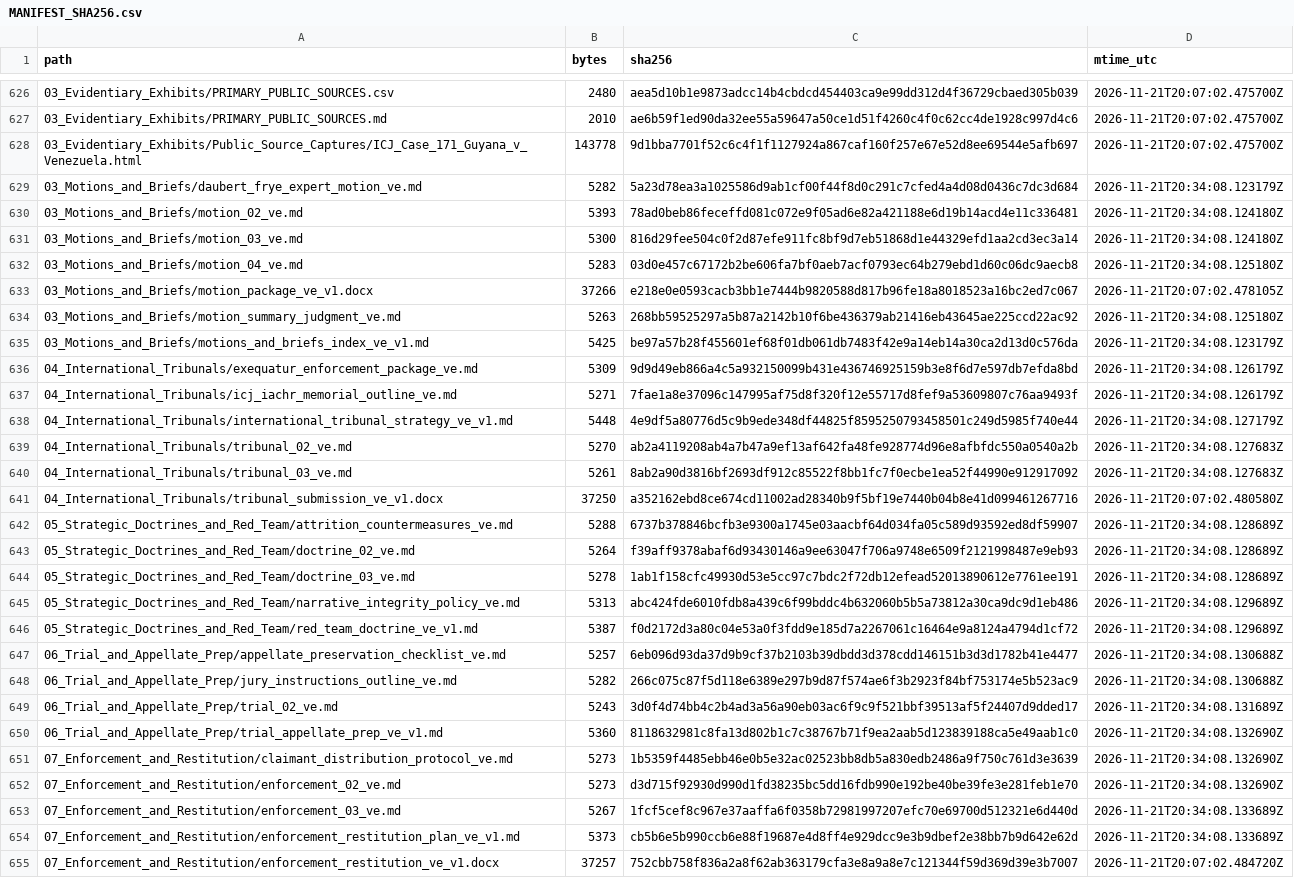
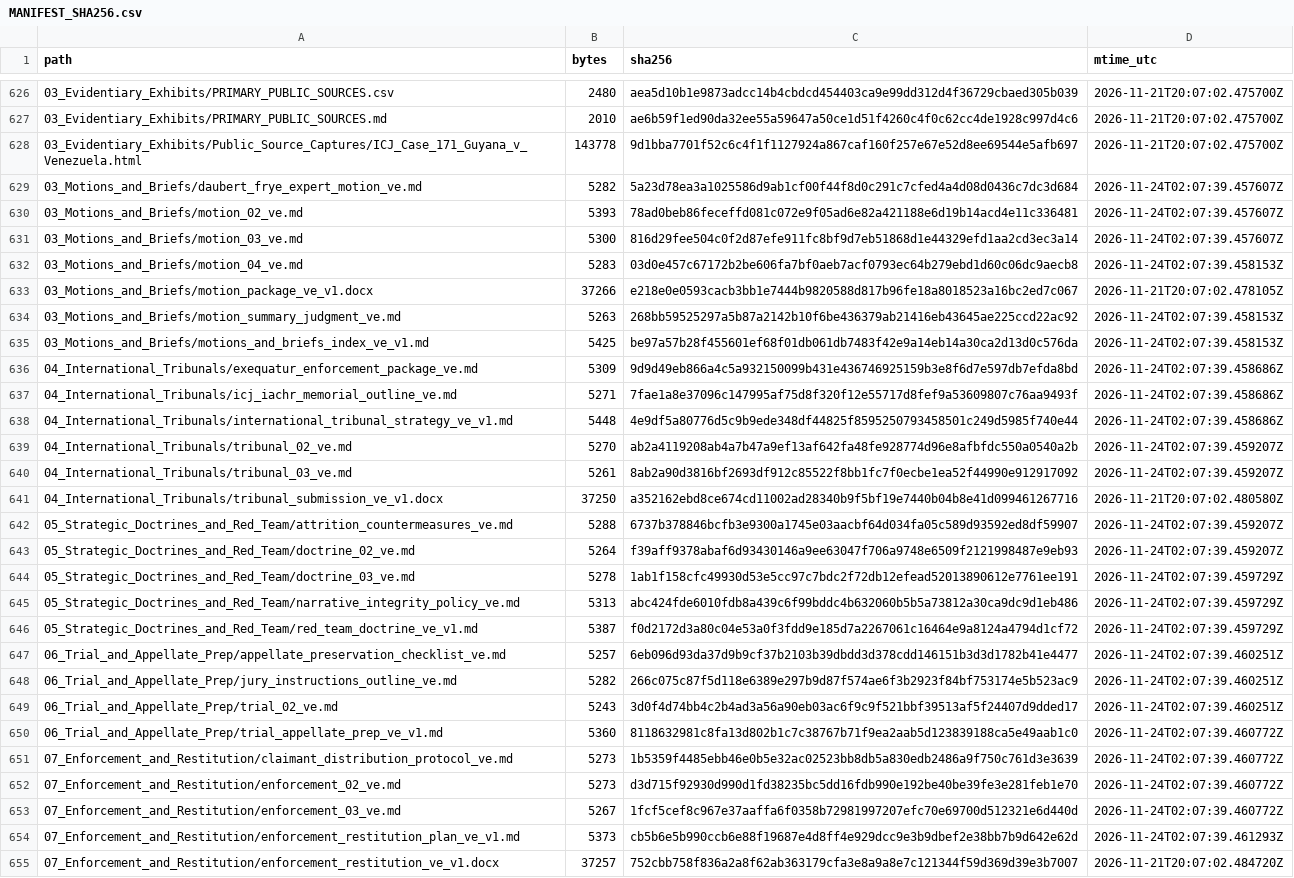
Before and after one commit to GlobalRestitutionAlliance/latam-us-ve-venezuela-master-litigation, a CSV file: 99_Archives_and_Manifests/MANIFEST_SHA256.csv, drawn as a sheet; only a part is shown, gaps mark what is left out; the diff covers the shown part only; the diff names each change by its address in the sheet, - before the commit and + after, or states it on an @@ line.

```diff
--- a/99_Archives_and_Manifests/MANIFEST_SHA256.csv
+++ b/99_Archives_and_Manifests/MANIFEST_SHA256.csv
-D629 (mtime_utc): 2026-11-21T20:34:08.123179Z
+D629 (mtime_utc): 2026-11-24T02:07:39.457607Z
-D630:D631 (mtime_utc): 2026-11-21T20:34:08.124180Z
+D630:D631 (mtime_utc): 2026-11-24T02:07:39.457607Z
-D632 (mtime_utc): 2026-11-21T20:34:08.125180Z
+D632 (mtime_utc): 2026-11-24T02:07:39.458153Z
-D634 (mtime_utc): 2026-11-21T20:34:08.125180Z
+D634 (mtime_utc): 2026-11-24T02:07:39.458153Z
-D635 (mtime_utc): 2026-11-21T20:34:08.123179Z
+D635 (mtime_utc): 2026-11-24T02:07:39.458153Z
-D636:D637 (mtime_utc): 2026-11-21T20:34:08.126179Z
+D636:D637 (mtime_utc): 2026-11-24T02:07:39.458686Z
-D638 (mtime_utc): 2026-11-21T20:34:08.127179Z
+D638 (mtime_utc): 2026-11-24T02:07:39.458686Z
-D639:D640 (mtime_utc): 2026-11-21T20:34:08.127683Z
+D639:D640 (mtime_utc): 2026-11-24T02:07:39.459207Z
-D642:D643 (mtime_utc): 2026-11-21T20:34:08.128689Z
+D642:D643 (mtime_utc): 2026-11-24T02:07:39.459207Z
-D644 (mtime_utc): 2026-11-21T20:34:08.128689Z
+D644 (mtime_utc): 2026-11-24T02:07:39.459729Z
-D645:D646 (mtime_utc): 2026-11-21T20:34:08.129689Z
+D645:D646 (mtime_utc): 2026-11-24T02:07:39.459729Z
-D647:D648 (mtime_utc): 2026-11-21T20:34:08.130688Z
+D647:D648 (mtime_utc): 2026-11-24T02:07:39.460251Z
-D649 (mtime_utc): 2026-11-21T20:34:08.131689Z
+D649 (mtime_utc): 2026-11-24T02:07:39.460251Z
-D650:D652 (mtime_utc): 2026-11-21T20:34:08.132690Z
+D650:D652 (mtime_utc): 2026-11-24T02:07:39.460772Z
-D653 (mtime_utc): 2026-11-21T20:34:08.133689Z
+D653 (mtime_utc): 2026-11-24T02:07:39.460772Z
-D654 (mtime_utc): 2026-11-21T20:34:08.133689Z
+D654 (mtime_utc): 2026-11-24T02:07:39.461293Z
```
Also changed, not shown: 87 edited cells elsewhere in this file, 1 other file.
